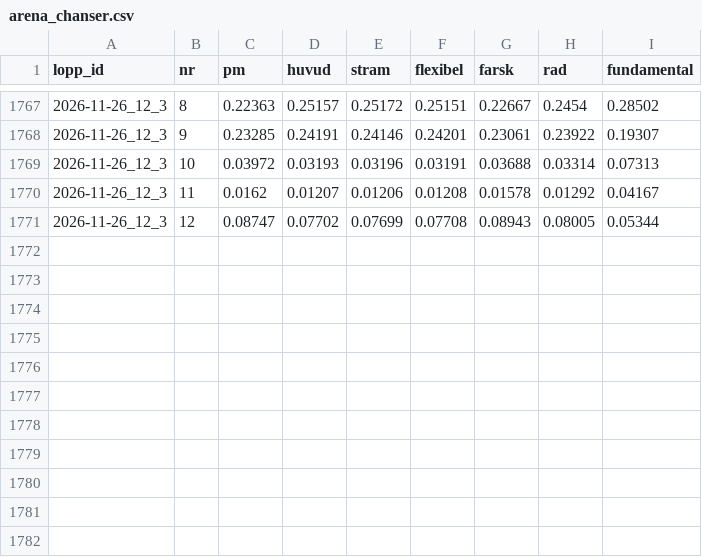
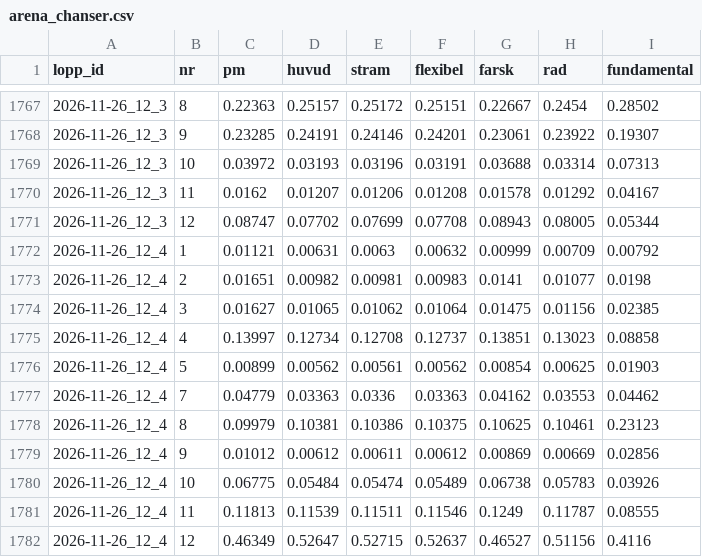
Before and after one commit to fredriklofsten/atg-bot, a CSV file: data/arena_chanser.csv, drawn as a sheet; only a part is shown, gaps mark what is left out; the diff names each change by its address in the sheet, - before the commit and + after, or states it on an @@ line.

```diff
--- a/data/arena_chanser.csv
+++ b/data/arena_chanser.csv
+row 1772: 2026-11-26_12_4 | 1 | 0.01121 | 0.00631 | 0.0063 | 0.00632 | 0.00999 | 0.00709 | 0.00792
+row 1773: 2026-11-26_12_4 | 2 | 0.01651 | 0.00982 | 0.00981 | 0.00983 | 0.0141 | 0.01077 | 0.0198
+row 1774: 2026-11-26_12_4 | 3 | 0.01627 | 0.01065 | 0.01062 | 0.01064 | 0.01475 | 0.01156 | 0.02385
+row 1775: 2026-11-26_12_4 | 4 | 0.13997 | 0.12734 | 0.12708 | 0.12737 | 0.13851 | 0.13023 | 0.08858
+row 1776: 2026-11-26_12_4 | 5 | 0.00899 | 0.00562 | 0.00561 | 0.00562 | 0.00854 | 0.00625 | 0.01903
+row 1777: 2026-11-26_12_4 | 7 | 0.04779 | 0.03363 | 0.0336 | 0.03363 | 0.04162 | 0.03553 | 0.04462
+row 1778: 2026-11-26_12_4 | 8 | 0.09979 | 0.10381 | 0.10386 | 0.10375 | 0.10625 | 0.10461 | 0.23123
+row 1779: 2026-11-26_12_4 | 9 | 0.01012 | 0.00612 | 0.00611 | 0.00612 | 0.00869 | 0.00669 | 0.02856
+row 1780: 2026-11-26_12_4 | 10 | 0.06775 | 0.05484 | 0.05474 | 0.05489 | 0.06738 | 0.05783 | 0.03926
+row 1781: 2026-11-26_12_4 | 11 | 0.11813 | 0.11539 | 0.11511 | 0.11546 | 0.1249 | 0.11787 | 0.08555
+row 1782: 2026-11-26_12_4 | 12 | 0.46349 | 0.52647 | 0.52715 | 0.52637 | 0.46527 | 0.51156 | 0.4116
```
Also changed, not shown: data/arena.csv, data/prognoser.csv, 10 other files.
